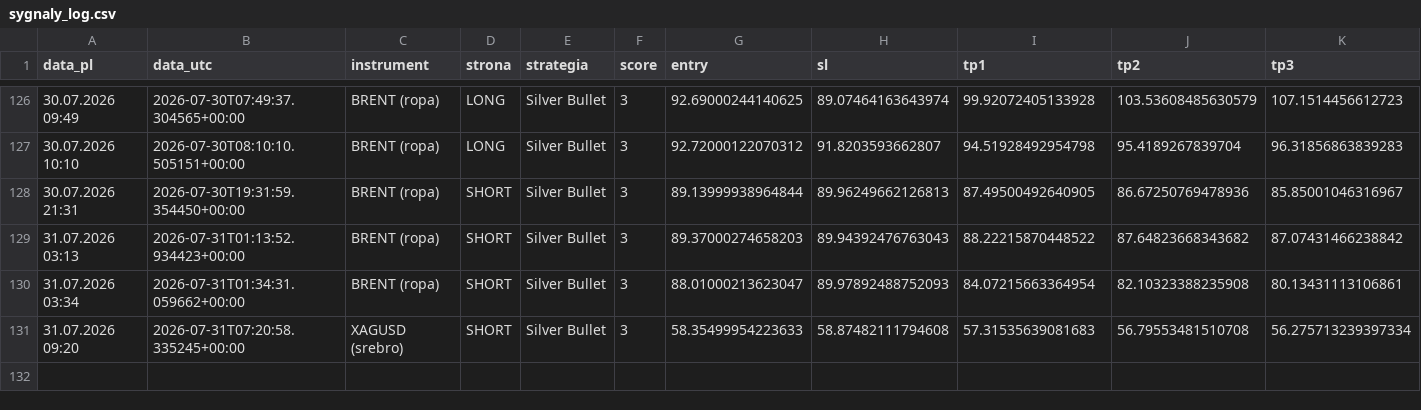
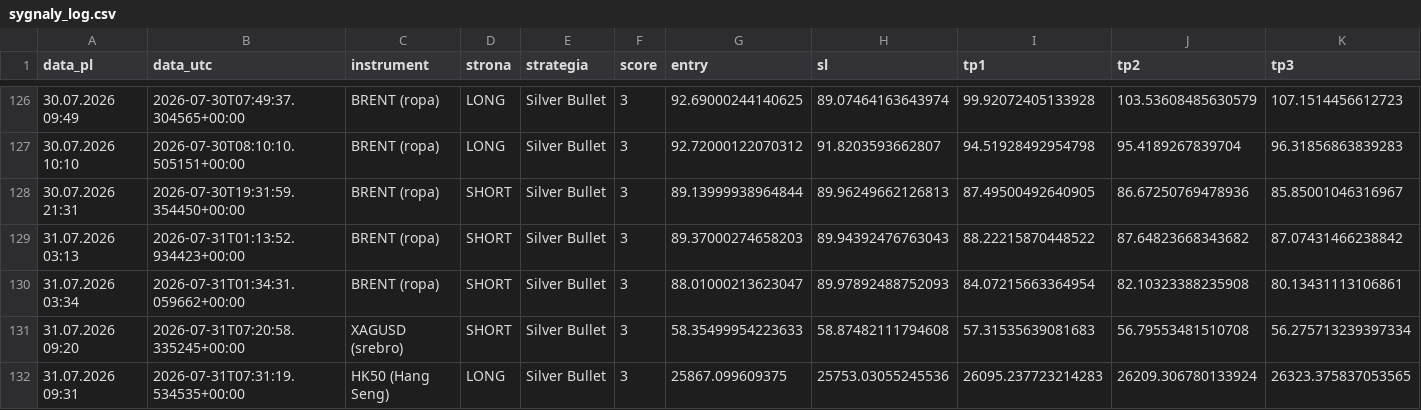
Before and after one commit to Aslaf2/sygna-y-bot, a CSV file: sygnaly_log.csv, drawn as a sheet; only a part is shown, gaps mark what is left out; rows hold the shown columns only; the diff names each change by its address in the sheet, - before the commit and + after, or states it on an @@ line.

```diff
--- a/sygnaly_log.csv
+++ b/sygnaly_log.csv
+row 132: 31.07.2026 09:31 | 2026-07-31T07:31:19.534535+00:00 | HK50 (Hang Seng) | LONG | Silver Bullet | 3 | 25867.099609375 | 25753.03055245536 | 26095.237723214283 | 26209.306780133924 | 26323.375837053565
```
Also changed, not shown: 3 other files.
